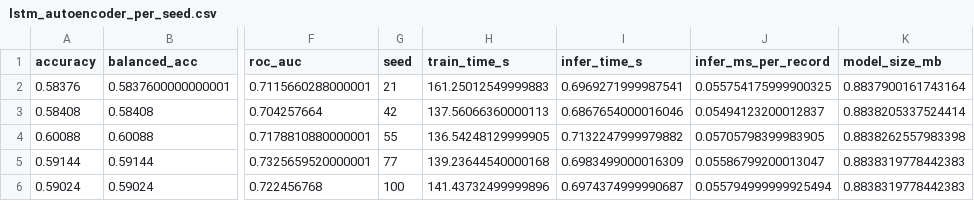
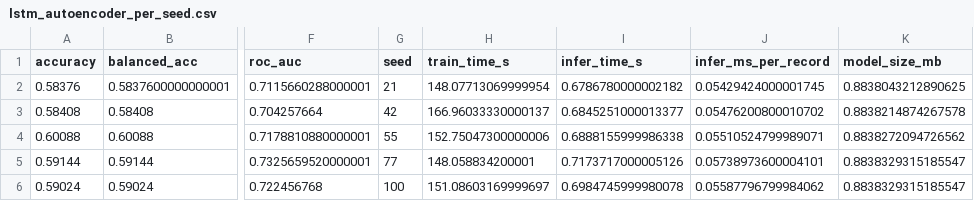
Before and after one commit to hamzahussain8a-rgb/IoT_anamoly_375_project, a CSV file: outputs/robustness/lstm_autoencoder_per_seed.csv, drawn as a sheet; only a part is shown, gaps mark what is left out; the diff names each change by its address in the sheet, - before the commit and + after, or states it on an @@ line.

```diff
--- a/outputs/robustness/lstm_autoencoder_per_seed.csv
+++ b/outputs/robustness/lstm_autoencoder_per_seed.csv
-H2 (train_time_s): 161.25012549999883
+H2 (train_time_s): 148.07713069999954
-I2 (infer_time_s): 0.6969271999987541
+I2 (infer_time_s): 0.6786780000002182
-J2 (infer_ms_per_record): 0.055754175999900325
+J2 (infer_ms_per_record): 0.05429424000001745
-K2 (model_size_mb): 0.8837900161743164
+K2 (model_size_mb): 0.8838043212890625
-H3 (train_time_s): 137.56066360000113
+H3 (train_time_s): 166.96033330000137
-I3 (infer_time_s): 0.6867654000016046
+I3 (infer_time_s): 0.6845251000013377
-J3 (infer_ms_per_record): 0.05494123200012837
+J3 (infer_ms_per_record): 0.05476200800010702
-K3 (model_size_mb): 0.8838205337524414
+K3 (model_size_mb): 0.8838214874267578
-H4 (train_time_s): 136.54248129999905
+H4 (train_time_s): 152.75047300000006
-I4 (infer_time_s): 0.7132247999979882
+I4 (infer_time_s): 0.6888155999986338
-J4 (infer_ms_per_record): 0.05705798399983905
+J4 (infer_ms_per_record): 0.05510524799989071
-K4 (model_size_mb): 0.8838262557983398
+K4 (model_size_mb): 0.8838272094726562
-H5 (train_time_s): 139.23644540000168
+H5 (train_time_s): 148.058834200001
-I5 (infer_time_s): 0.6983499000016309
+I5 (infer_time_s): 0.7173717000005126
-J5 (infer_ms_per_record): 0.05586799200013047
+J5 (infer_ms_per_record): 0.05738973600004101
-K5:K6 (model_size_mb): 0.8838319778442383
+K5:K6 (model_size_mb): 0.8838329315185547
-H6 (train_time_s): 141.43732499999896
+H6 (train_time_s): 151.08603169999697
-I6 (infer_time_s): 0.6974374999990687
+I6 (infer_time_s): 0.6984745999980078
-J6 (infer_ms_per_record): 0.055794999999925494
+J6 (infer_ms_per_record): 0.05587796799984062
```
Also changed, not shown: outputs/robustness/autoencoder_per_seed.csv, outputs/robustness/autoencoder_summary.csv, 5 other files.
